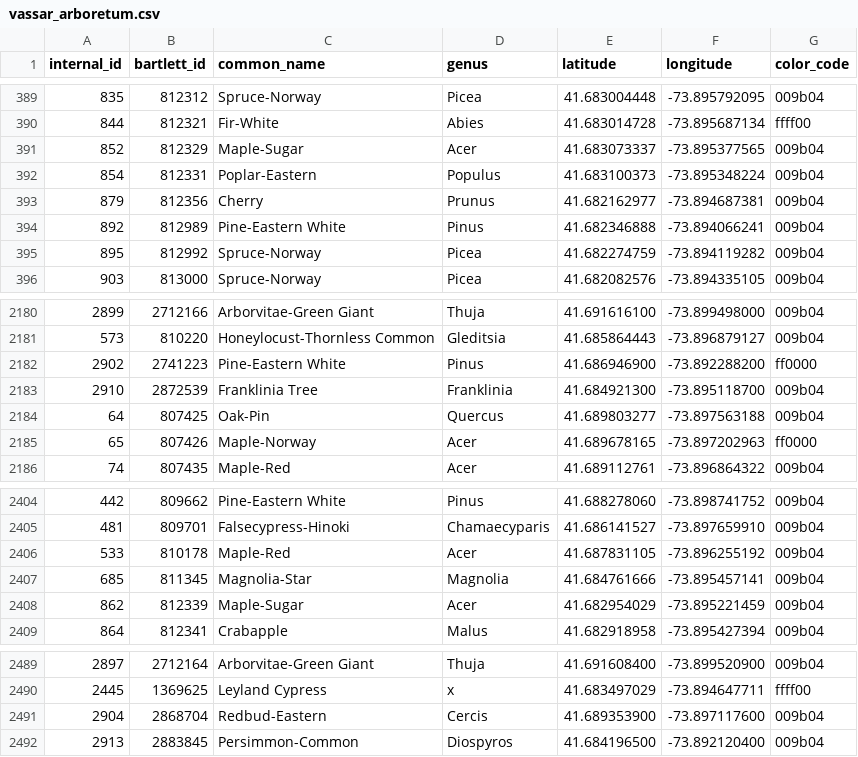
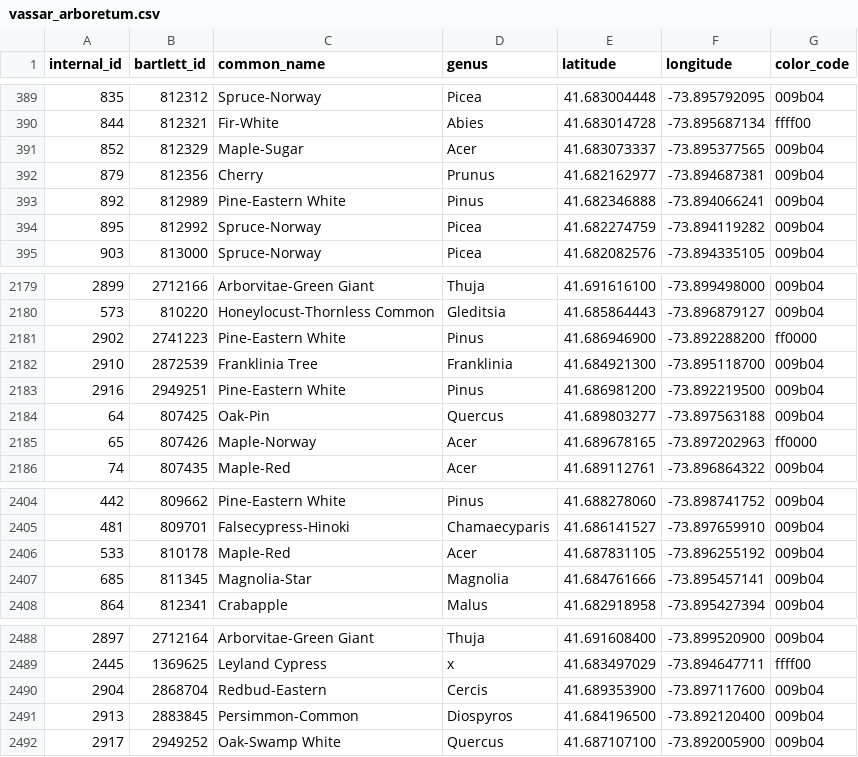
Before and after one commit to davdgreen/vassar-tree-map, a CSV file: vassar_arboretum.csv, drawn as a sheet; only a part is shown, gaps mark what is left out.

```diff
--- a/vassar_arboretum.csv
+++ b/vassar_arboretum.csv
@@ -391,3 +391,2 @@ internal_id,bartlett_id,common_name,genus,latitude,longitude,color_code
 852,812329,Maple-Sugar,Acer,41.683073337,-73.895377565,009b04
-854,812331,Poplar-Eastern,Populus,41.683100373,-73.895348224,009b04
 879,812356,Cherry,Prunus,41.682162977,-73.894687381,009b04
@@ -2183,2 +2182,3 @@ internal_id,bartlett_id,common_name,genus,latitude,longitude,color_code
 2910,2872539,Franklinia Tree,Franklinia,41.684921300,-73.895118700,009b04
+2916,2949251,Pine-Eastern White,Pinus,41.686981200,-73.892219500,009b04
 64,807425,Oak-Pin,Quercus,41.689803277,-73.897563188,009b04
@@ -2407,3 +2407,2 @@ internal_id,bartlett_id,common_name,genus,latitude,longitude,color_code
 685,811345,Magnolia-Star,Magnolia,41.684761666,-73.895457141,009b04
-862,812339,Maple-Sugar,Acer,41.682954029,-73.895221459,009b04
 864,812341,Crabapple,Malus,41.682918958,-73.895427394,009b04
@@ -2492 +2491,2 @@ internal_id,bartlett_id,common_name,genus,latitude,longitude,color_code
 2913,2883845,Persimmon-Common,Diospyros,41.684196500,-73.892120400,009b04
+2917,2949252,Oak-Swamp White,Quercus,41.687107100,-73.892005900,009b04
```
Also changed, not shown: 3 other files.
